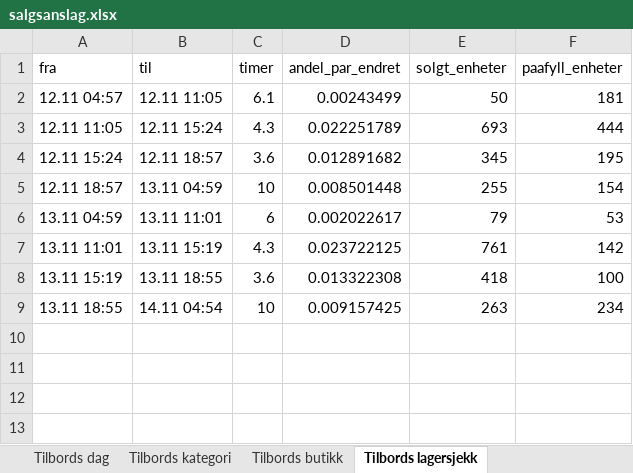
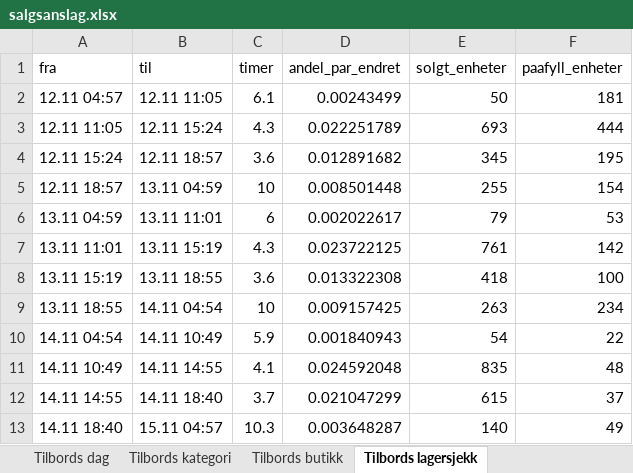
Before and after one commit to hakonbfuglu-hub/kitchn-tilbords-nowcast, an Excel workbook: rapport/salgsanslag/salgsanslag.xlsx, sheet Tilbords lagersjekk, drawn as a sheet; values as stored, in another font and other column widths than the file's, no borders; the diff names each change by its address in the sheet, - before the commit and + after, or states it on an @@ line.

```diff
--- a/rapport/salgsanslag/salgsanslag.xlsx (sheet Tilbords lagersjekk)
+++ b/rapport/salgsanslag/salgsanslag.xlsx (sheet Tilbords lagersjekk)
+row 10: 14.11 04:54 | 14.11 10:49 | 5.9 | 0.001840943 | 54 | 22
+row 11: 14.11 10:49 | 14.11 14:55 | 4.1 | 0.024592048 | 835 | 48
+row 12: 14.11 14:55 | 14.11 18:40 | 3.7 | 0.021047299 | 615 | 37
+row 13: 14.11 18:40 | 15.11 04:57 | 10.3 | 0.003648287 | 140 | 49
```
Also changed, not shown: sheet Kitchn lagersjekk, sheet Tilbords dag, sheet Kitchn dag, sheet Tilbords kategori, sheet Kitchn kategori, sheet Tilbords butikk, 3 more sheets, 30 other files.
